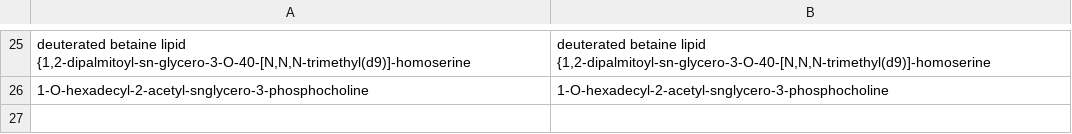
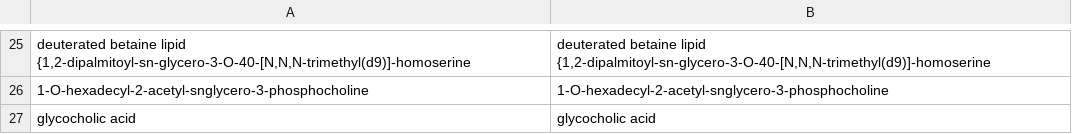
Before and after one commit to Wang-Bioinformatics-Lab/PublicDataset_ReDU_Metadata_Workflow, a CSV file: bin/translation_sheets/InternalStandardsUsed.csv, drawn as a sheet; only a part is shown, gaps mark what is left out; the diff names each change by its address in the sheet, - before the commit and + after, or states it on an @@ line.

```diff
--- a/bin/translation_sheets/InternalStandardsUsed.csv
+++ b/bin/translation_sheets/InternalStandardsUsed.csv
+row 27: glycocholic acid | glycocholic acid
```
Also changed, not shown: bin/translation_sheets/SampleExtractionMethod.csv, 1 other file.
